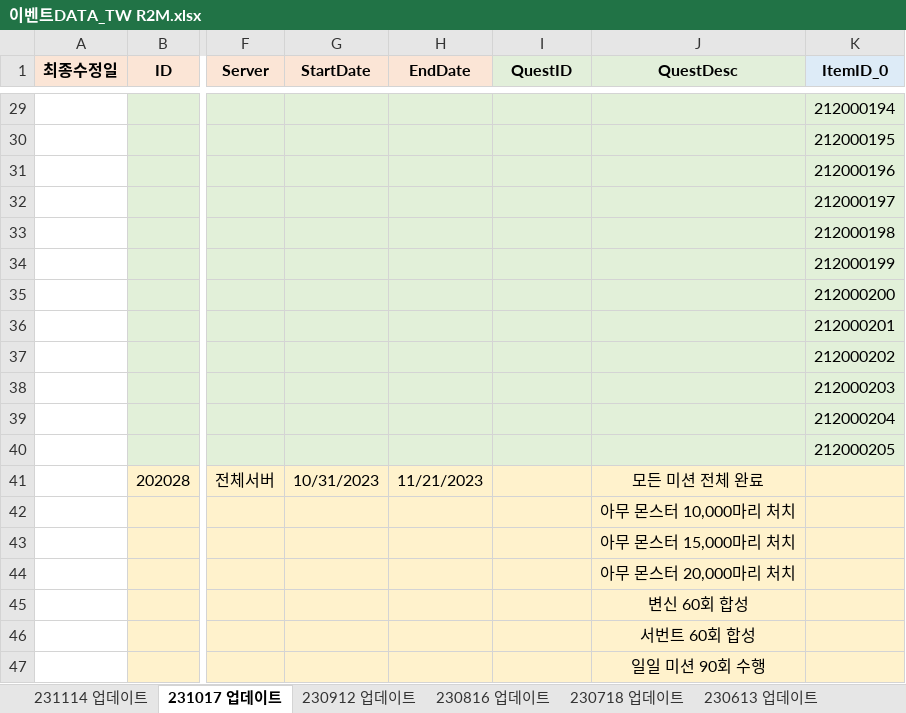
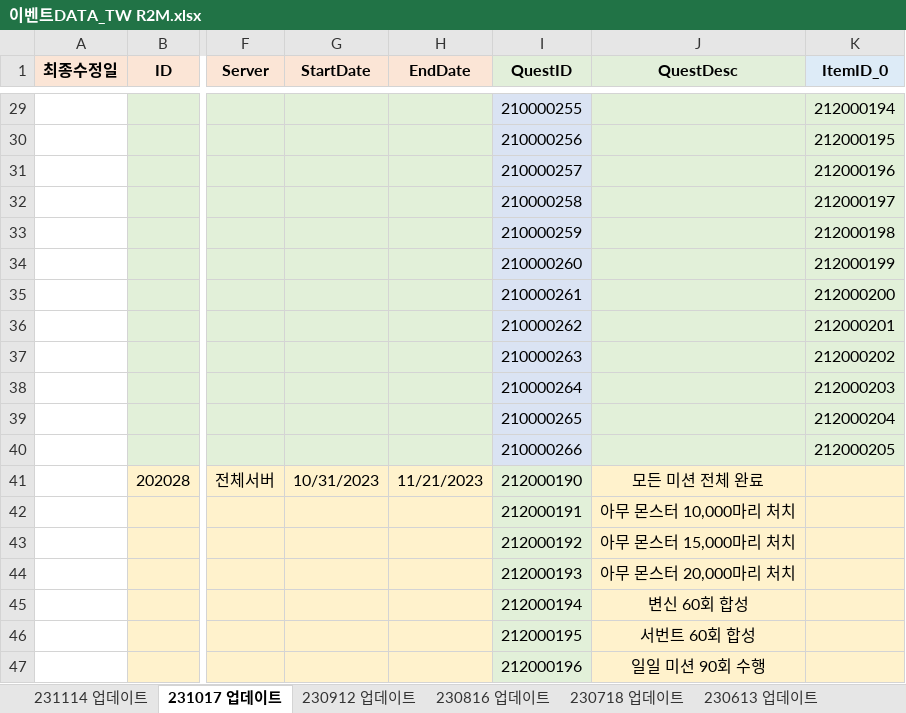
Before and after one commit to SungMinseok/TC_AutoMaker-R2M, an Excel workbook: 이벤트DATA_TW R2M.xlsx, sheet 231017 업데이트, drawn as a sheet; only a part is shown, gaps mark what is left out; values as stored, in another font and other column widths than the file's, no borders; the diff covers the shown part only; the diff names each change by its address in the sheet, - before the commit and + after, or states it on an @@ line.

```diff
--- a/이벤트DATA_TW R2M.xlsx (sheet 231017 업데이트)
+++ b/이벤트DATA_TW R2M.xlsx (sheet 231017 업데이트)
-I29:I40 fill: #E2F0D9
+I29:I40 fill: #DAE3F3
-I29 (QuestID): (empty)
+I29 (QuestID): 210000255
-I30 (QuestID): (empty)
+I30 (QuestID): 210000256
-I31 (QuestID): (empty)
+I31 (QuestID): 210000257
-I32 (QuestID): (empty)
+I32 (QuestID): 210000258
-I33 (QuestID): (empty)
+I33 (QuestID): 210000259
-I34 (QuestID): (empty)
+I34 (QuestID): 210000260
-I35 (QuestID): (empty)
+I35 (QuestID): 210000261
-I36 (QuestID): (empty)
+I36 (QuestID): 210000262
-I37 (QuestID): (empty)
+I37 (QuestID): 210000263
-I38 (QuestID): (empty)
+I38 (QuestID): 210000264
-I39 (QuestID): (empty)
+I39 (QuestID): 210000265
-I40 (QuestID): (empty)
+I40 (QuestID): 210000266
-I41 (QuestID): (empty)
+I41 (QuestID): 212000190
-I41:I47 fill: #FFF2CC
+I41:I47 fill: #E2F0D9
-I42 (QuestID): (empty)
+I42 (QuestID): 212000191
-I43 (QuestID): (empty)
+I43 (QuestID): 212000192
-I44 (QuestID): (empty)
+I44 (QuestID): 212000193
-I45 (QuestID): (empty)
+I45 (QuestID): 212000194
-I46 (QuestID): (empty)
+I46 (QuestID): 212000195
-I47 (QuestID): (empty)
+I47 (QuestID): 212000196
```
Also changed, not shown: 28 edited cells and cell formats elsewhere in this sheet, sheet 231114 업데이트, 유료상점DATA_KR R2M.xlsx, 유료상점DATA_TW R2M.xlsx, 10 other files.
